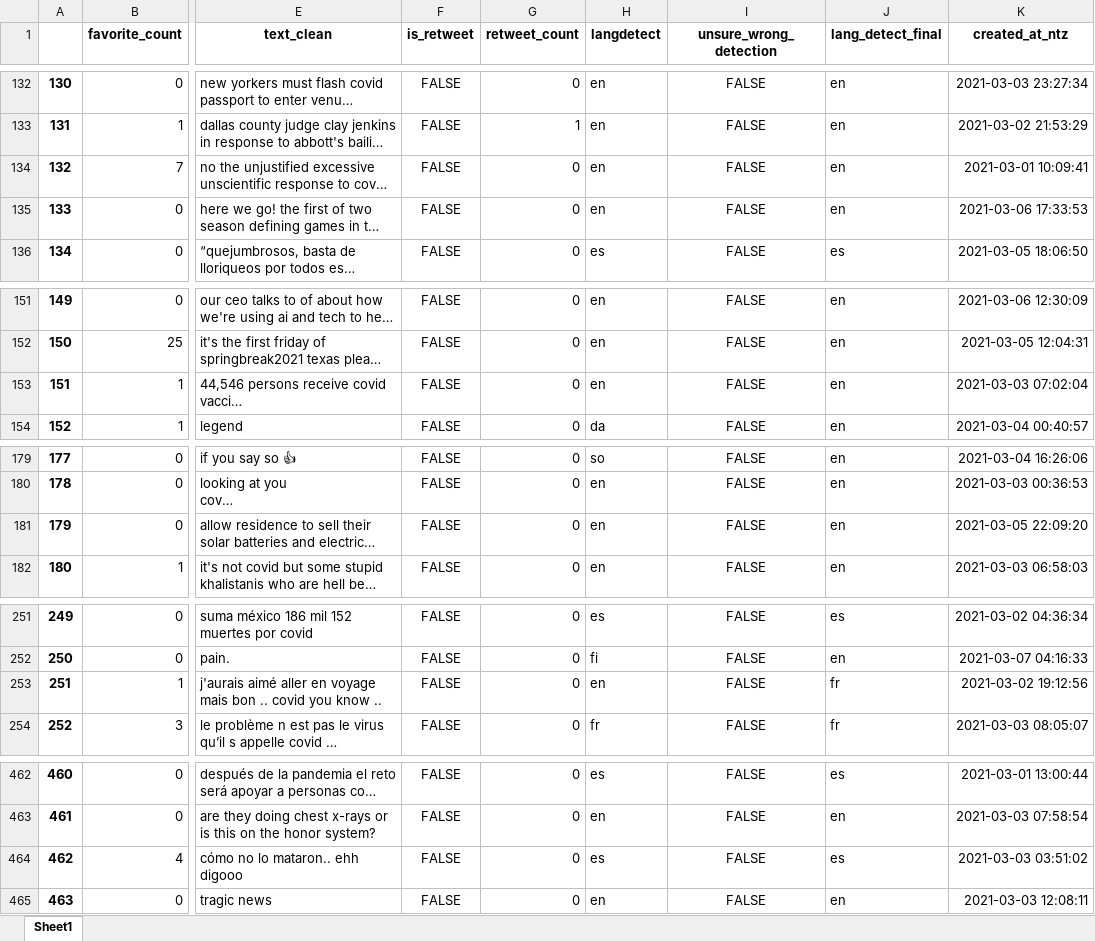
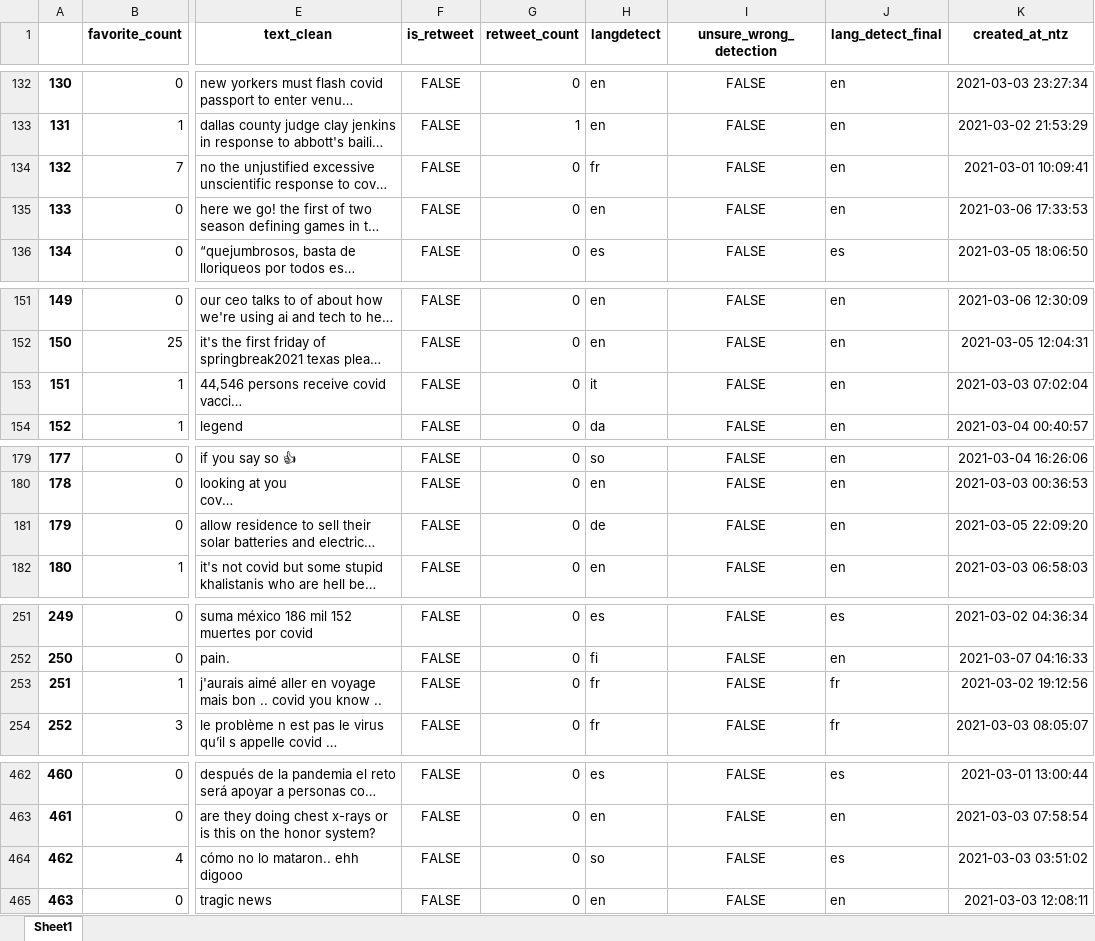
Before and after one commit to giulionenna/Progetto_BI2021, an Excel workbook: data_dec.xlsx, sheet Sheet1, drawn as a sheet; only a part is shown, gaps mark what is left out; long unchanged cells end in …; values as stored, in another font and other column widths than the file's, no borders; the diff covers the shown part only; the diff names each change by its address in the sheet, - before the commit and + after, or states it on an @@ line.

```diff
--- a/data_dec.xlsx (sheet Sheet1)
+++ b/data_dec.xlsx (sheet Sheet1)
-H134 (langdetect): en
+H134 (langdetect): fr
-H153 (langdetect): en
+H153 (langdetect): it
-H181 (langdetect): en
+H181 (langdetect): de
-H253 (langdetect): en
+H253 (langdetect): fr
-H464 (langdetect): es
+H464 (langdetect): so
```
Also changed, not shown: 42 edited cells elsewhere in this sheet, dataen.xlsx, 1 other file.
